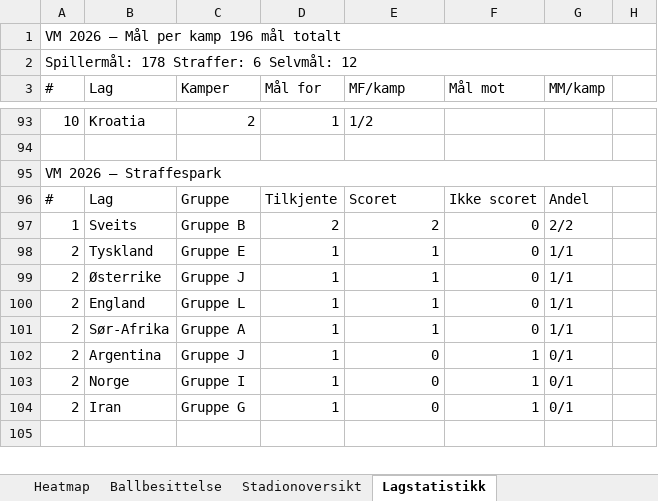
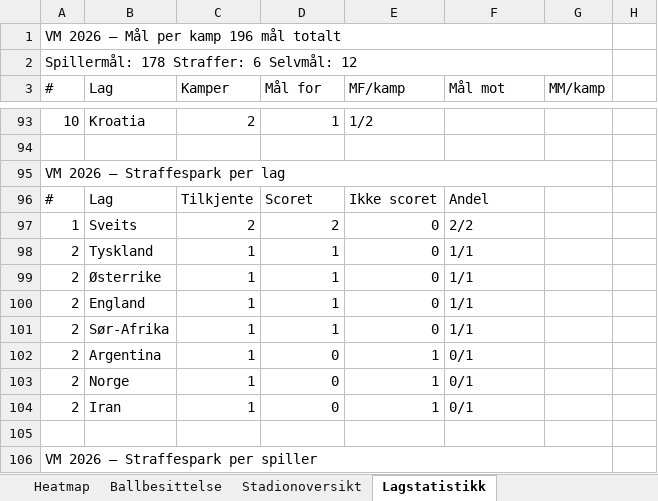
Before and after one commit to cathrinei/vm2026-statistikk, an Excel workbook: VM2026_avansert_gruppetabeller_og_sluttspill.xlsx, sheet Lagstatistikk, drawn as a sheet; only a part is shown, gaps mark what is left out; the shorter side is filled out with more unchanged rows; values as stored, in another font and other column widths than the file's, no cell formats; removed rows and columns are numbered as before the commit, all else as after; the diff covers the shown part only; the diff names each change by its address in the sheet, - before the commit and + after, or states it on an @@ line.

```diff
--- a/VM2026_avansert_gruppetabeller_og_sluttspill.xlsx (sheet Lagstatistikk)
+++ b/VM2026_avansert_gruppetabeller_og_sluttspill.xlsx (sheet Lagstatistikk)
-A1:H1 merged
+A1:G1 merged
-A2:H2 merged
+A2:G2 merged
-A95 (#): VM 2026 — Straffespark
+A95 (#): VM 2026 — Straffespark per lag
-A95:H95 merged
+A95:G95 merged
-C96 (Kamper): Gruppe
+C96 (Kamper): Tilkjente
-D96 (Mål for): Tilkjente
+D96 (Mål for): Scoret
-E96 (MF/kamp): Scoret
+E96 (MF/kamp): Ikke scoret
-F96 (Mål mot): Ikke scoret
+F96 (Mål mot): Andel
-G96 (MM/kamp): Andel
+G96 (MM/kamp): (empty)
-C97 (Kamper): Gruppe B
+C97 (Kamper): 2
-E97 (MF/kamp): 2
+E97 (MF/kamp): 0
-F97 (Mål mot): 0
+F97 (Mål mot): 2/2
-G97 (MM/kamp): 2/2
+G97 (MM/kamp): (empty)
-C98 (Kamper): Gruppe E
+C98 (Kamper): 1
-E98 (MF/kamp): 1
+E98 (MF/kamp): 0
-F98 (Mål mot): 0
+F98 (Mål mot): 1/1
-G98 (MM/kamp): 1/1
+G98 (MM/kamp): (empty)
-row 99: 2 | Østerrike | Gruppe J | 1 | 1 | 0 | 1/1
-row 100: 2 | England | Gruppe L | 1 | 1 | 0 | 1/1
-row 101: 2 | Sør-Afrika | Gruppe A | 1 | 1 | 0 | 1/1
-B99 (Lag): Argentina
+B99 (Lag): Østerrike
-C99 (Kamper): Gruppe J
+C99 (Kamper): 1
-F99:F101 (Mål mot): 1
+F99:F101 (Mål mot): 1/1
-G99:G101 (MM/kamp): 0/1
+G99:G101 (MM/kamp): (empty)
-B100 (Lag): Norge
+B100 (Lag): England
-C100 (Kamper): Gruppe I
+C100 (Kamper): 1
-B101 (Lag): Iran
+B101 (Lag): Sør-Afrika
-C101 (Kamper): Gruppe G
+C101 (Kamper): 1
+row 102: 2 | Argentina | 1 | 0 | 1 | 0/1
+row 103: 2 | Norge | 1 | 0 | 1 | 0/1
+row 104: 2 | Iran | 1 | 0 | 1 | 0/1
+row 105: (empty)
+row 106: VM 2026 — Straffespark per spiller
```
Also changed, not shown: 103 added rows, 96 removed rows, 211 edited cells and merged cells elsewhere in this sheet, cell formats, 1 other file.
